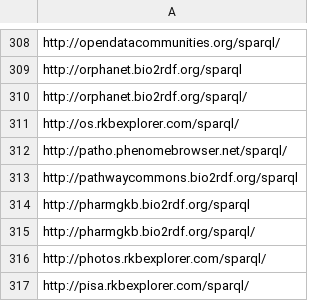
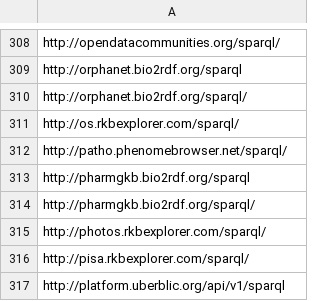
Before and after one commit to neumarcx/sparql, a CSV file: sparqlendpoint_list.csv, drawn as a sheet; only a part is shown, gaps mark what is left out; the shorter side is filled out with more unchanged rows.

Commit message:
removed http://pathwaycommons.bio2rdf.org/sparql
Could not resolve host: pathwaycommons.bio2rdf.org

```diff
--- a/sparqlendpoint_list.csv
+++ b/sparqlendpoint_list.csv
@@ -312,3 +312,2 @@ http://os.rkbexplorer.com/sparql/
 http://patho.phenomebrowser.net/sparql/
-http://pathwaycommons.bio2rdf.org/sparql
 http://pharmgkb.bio2rdf.org/sparql
```
